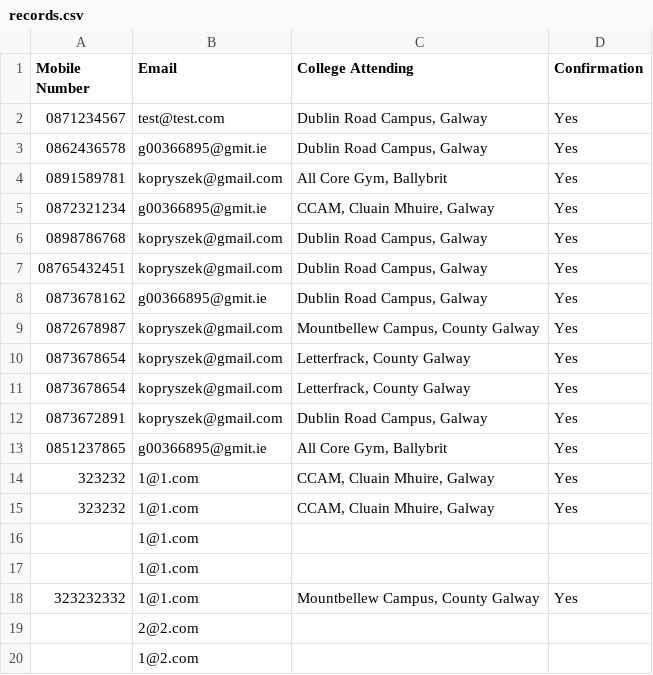
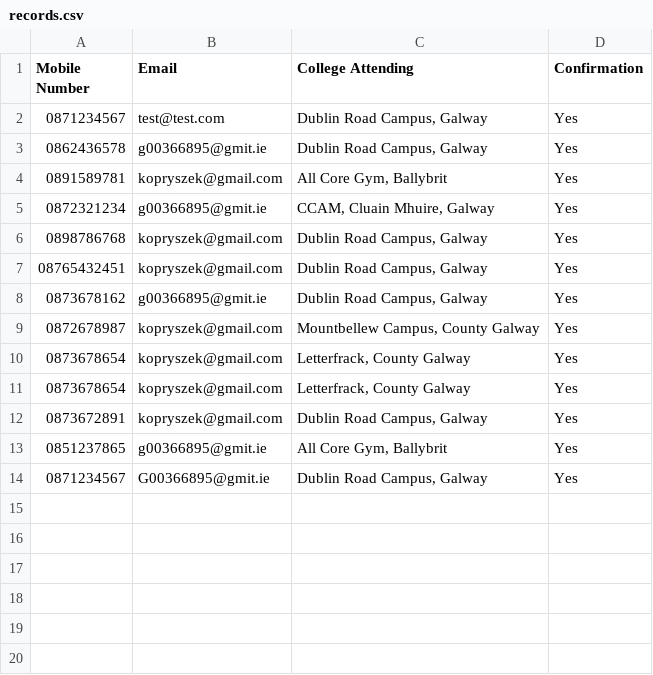
Before and after one commit to krystianopryszek99/Applied-Project-and-Minor-Dissertation, a CSV file: records.csv, drawn as a sheet.

```diff
--- a/records.csv
+++ b/records.csv
@@ -13,8 +13,2 @@ Mobile Number,Email,College Attending,Confirmation
 0851237865,g00366895@gmit.ie,"All Core Gym, Ballybrit",Yes
-323232,1@1.com,"CCAM, Cluain Mhuire, Galway",Yes
-323232,1@1.com,"CCAM, Cluain Mhuire, Galway",Yes
-,1@1.com,,
-,1@1.com,,
-323232332,1@1.com,"Mountbellew Campus, County Galway",Yes
-,2@2.com,,
-,1@2.com,,
+0871234567,G00366895@gmit.ie,"Dublin Road Campus, Galway",Yes
```
Also changed, not shown: clockingLog/Logs.csv, 3 other files.
